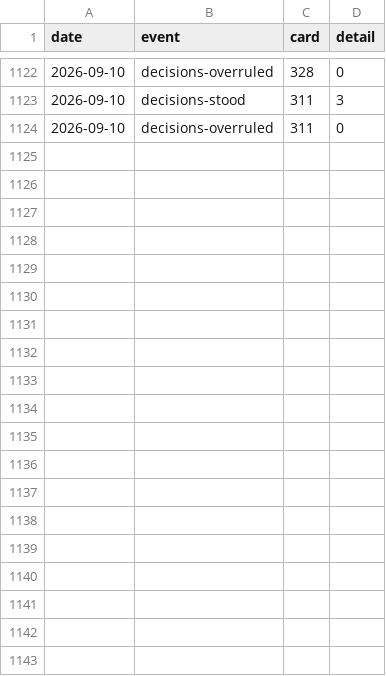
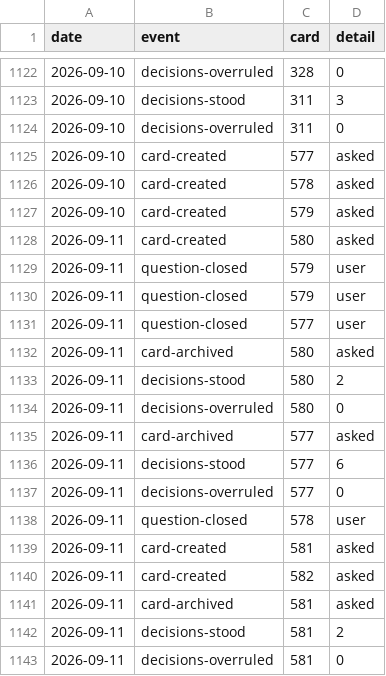
Before and after one commit to ai4kanban/ai4kanban, a CSV file: docs/kanban/record.csv, drawn as a sheet; only a part is shown, gaps mark what is left out; the diff covers the shown part only.

Commit message:
docs(kanban): update kanban docs, metrics, logs
- bump next sequential ID to 601 for new card creation
- update daily metrics for 2026-09-10 and add entry for 2026-09-11
- add recent card activity entries to the activity log
- add and revise documentation for triage auto-sorting, UI design standards, external input handling, local state storage, and delivery conflict resolution
- update multiple decision and redesign docs across the kanban memory docs

```diff
--- a/docs/kanban/record.csv
+++ b/docs/kanban/record.csv
@@ -1124 +1124,20 @@ date,event,card,detail
 2026-09-10,decisions-overruled,311,0
+2026-09-10,card-created,577,asked
+2026-09-10,card-created,578,asked
+2026-09-10,card-created,579,asked
+2026-09-11,card-created,580,asked
+2026-09-11,question-closed,579,user
+2026-09-11,question-closed,579,user
+2026-09-11,question-closed,577,user
+2026-09-11,card-archived,580,asked
+2026-09-11,decisions-stood,580,2
+2026-09-11,decisions-overruled,580,0
+2026-09-11,card-archived,577,asked
+2026-09-11,decisions-stood,577,6
+2026-09-11,decisions-overruled,577,0
+2026-09-11,question-closed,578,user
+2026-09-11,card-created,581,asked
+2026-09-11,card-created,582,asked
+2026-09-11,card-archived,581,asked
+2026-09-11,decisions-stood,581,2
+2026-09-11,decisions-overruled,581,0
```
Also changed, not shown: 25 added rows elsewhere in this file, docs/kanban/metrics.csv, 12 other files.
